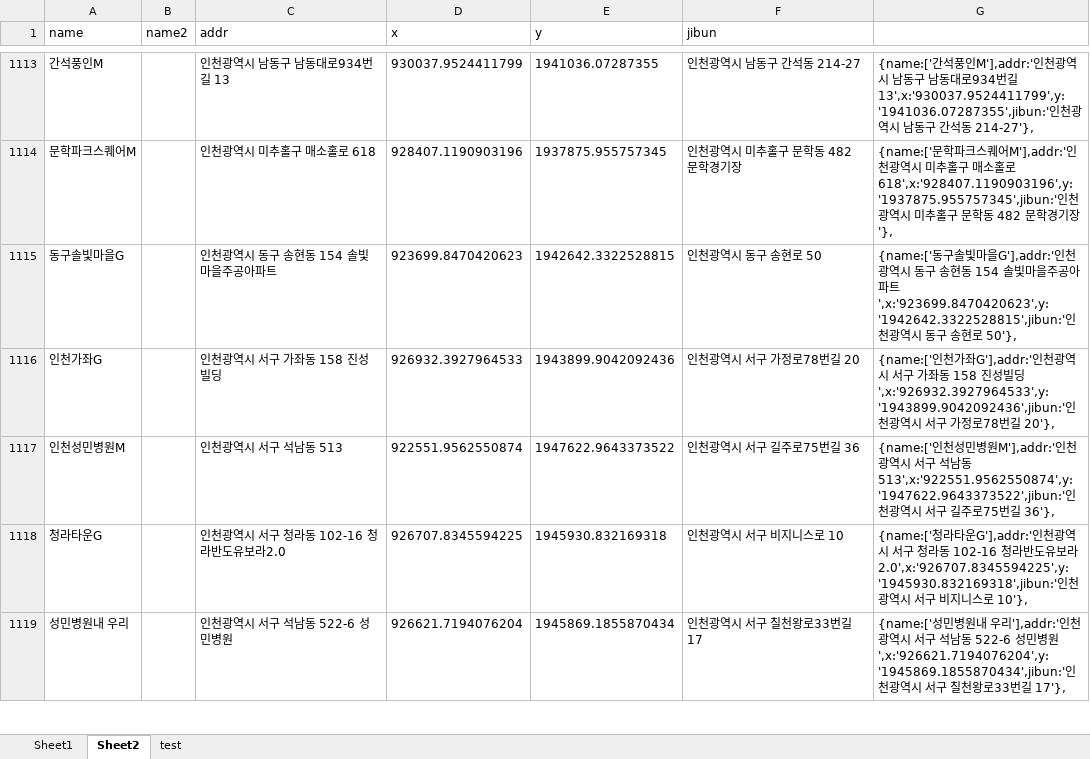
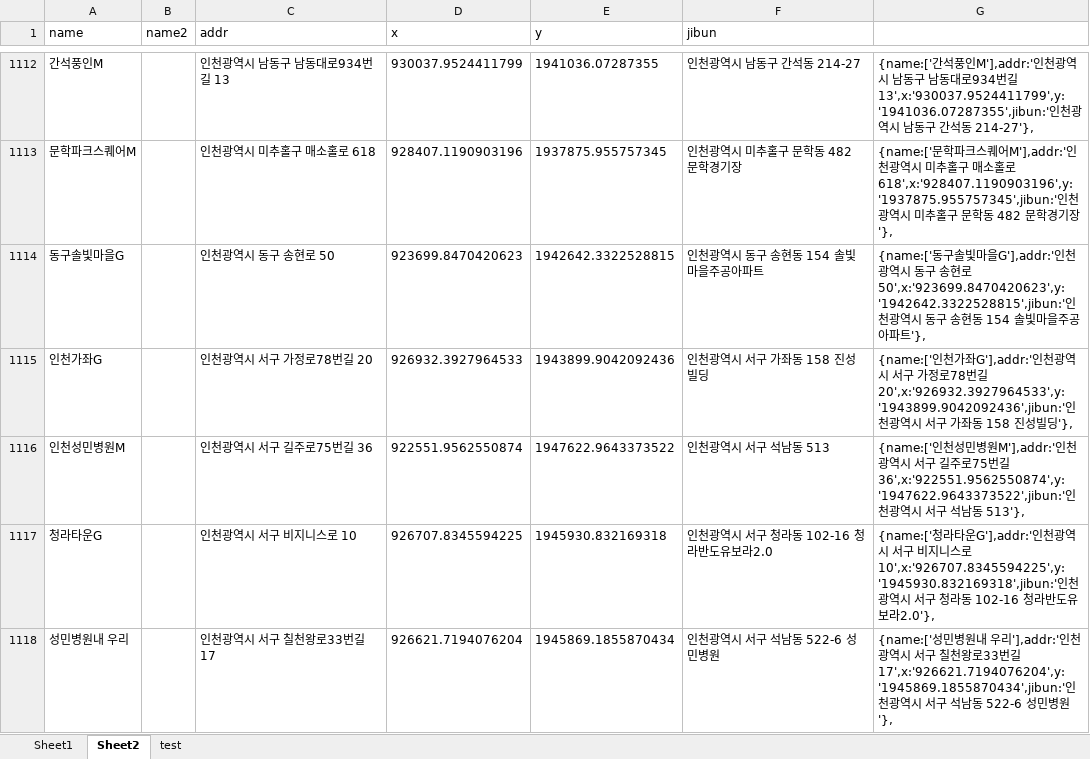
Before and after one commit to hyeokpark/atm, an Excel workbook: atm_v0.02.xlsx, sheet Sheet2, drawn as a sheet; only a part is shown, gaps mark what is left out; values as stored, in another font and other column widths than the file's, no borders; addresses are those after the commit; the diff covers the shown part only; the diff names each change by its address in the sheet, - before the commit and + after, or states it on an @@ line.

```diff
--- a/atm_v0.02.xlsx (sheet Sheet2)
+++ b/atm_v0.02.xlsx (sheet Sheet2)
-C1114 (addr): 인천광역시 동구 송현동 154 솔빛마을주공아파트
+C1114 (addr): 인천광역시 동구 송현로 50
-F1114 (jibun): 인천광역시 동구 송현로 50
+F1114 (jibun): 인천광역시 동구 송현동 154 솔빛마을주공아파트
-G1114: …송현동 154 솔빛마을주공아파트',x:'923699.8470420623',y:'1942642.3322528815',jibun:'인천광역시 동구 송현로 50'},
+G1114: …송현로 50',x:'923699.8470420623',y:'1942642.3322528815',jibun:'인천광역시 동구 송현동 154 솔빛마을주공아파트'},
-C1115 (addr): 인천광역시 서구 가좌동 158 진성빌딩
+C1115 (addr): 인천광역시 서구 가정로78번길 20
-F1115 (jibun): 인천광역시 서구 가정로78번길 20
+F1115 (jibun): 인천광역시 서구 가좌동 158 진성빌딩
-G1115: …가좌동 158 진성빌딩',x:'926932.3927964533',y:'1943899.9042092436',jibun:'인천광역시 서구 가정로78번길 20'},
+G1115: …가정로78번길 20',x:'926932.3927964533',y:'1943899.9042092436',jibun:'인천광역시 서구 가좌동 158 진성빌딩'},
-C1116 (addr): 인천광역시 서구 석남동 513
+C1116 (addr): 인천광역시 서구 길주로75번길 36
-F1116 (jibun): 인천광역시 서구 길주로75번길 36
+F1116 (jibun): 인천광역시 서구 석남동 513
-G1116: …구 석남동 513',x:'922551.9562550874',y:'1947622.9643373522',jibun:'인천광역시 서구 길주로75번길 36'},
+G1116: …구 길주로75번길 36',x:'922551.9562550874',y:'1947622.9643373522',jibun:'인천광역시 서구 석남동 513'},
-C1117 (addr): 인천광역시 서구 청라동 102-16 청라반도유보라2.0
+C1117 (addr): 인천광역시 서구 비지니스로 10
-F1117 (jibun): 인천광역시 서구 비지니스로 10
+F1117 (jibun): 인천광역시 서구 청라동 102-16 청라반도유보라2.0
-G1117: …구 청라동 102-16 청라반도유보라2.0',x:'926707.8345594225',y:'1945930.832169318',jibun:'인천광역시 서구 비지니스로 10'},
+G1117: …구 비지니스로 10',x:'926707.8345594225',y:'1945930.832169318',jibun:'인천광역시 서구 청라동 102-16 청라반도유보라2.0'},
-C1118 (addr): 인천광역시 서구 석남동 522-6 성민병원
+C1118 (addr): 인천광역시 서구 칠천왕로33번길 17
-F1118 (jibun): 인천광역시 서구 칠천왕로33번길 17
+F1118 (jibun): 인천광역시 서구 석남동 522-6 성민병원
-G1118: …구 석남동 522-6 성민병원',x:'926621.7194076204',y:'1945869.1855870434',jibun:'인천광역시 서구 칠천왕로33번길 17'},
+G1118: …구 칠천왕로33번길 17',x:'926621.7194076204',y:'1945869.1855870434',jibun:'인천광역시 서구 석남동 522-6 성민병원'},
```
Also changed, not shown: 10 added rows, 1 removed row and 30 edited cells elsewhere in this sheet, formulas that keep their value, 1 other file.
